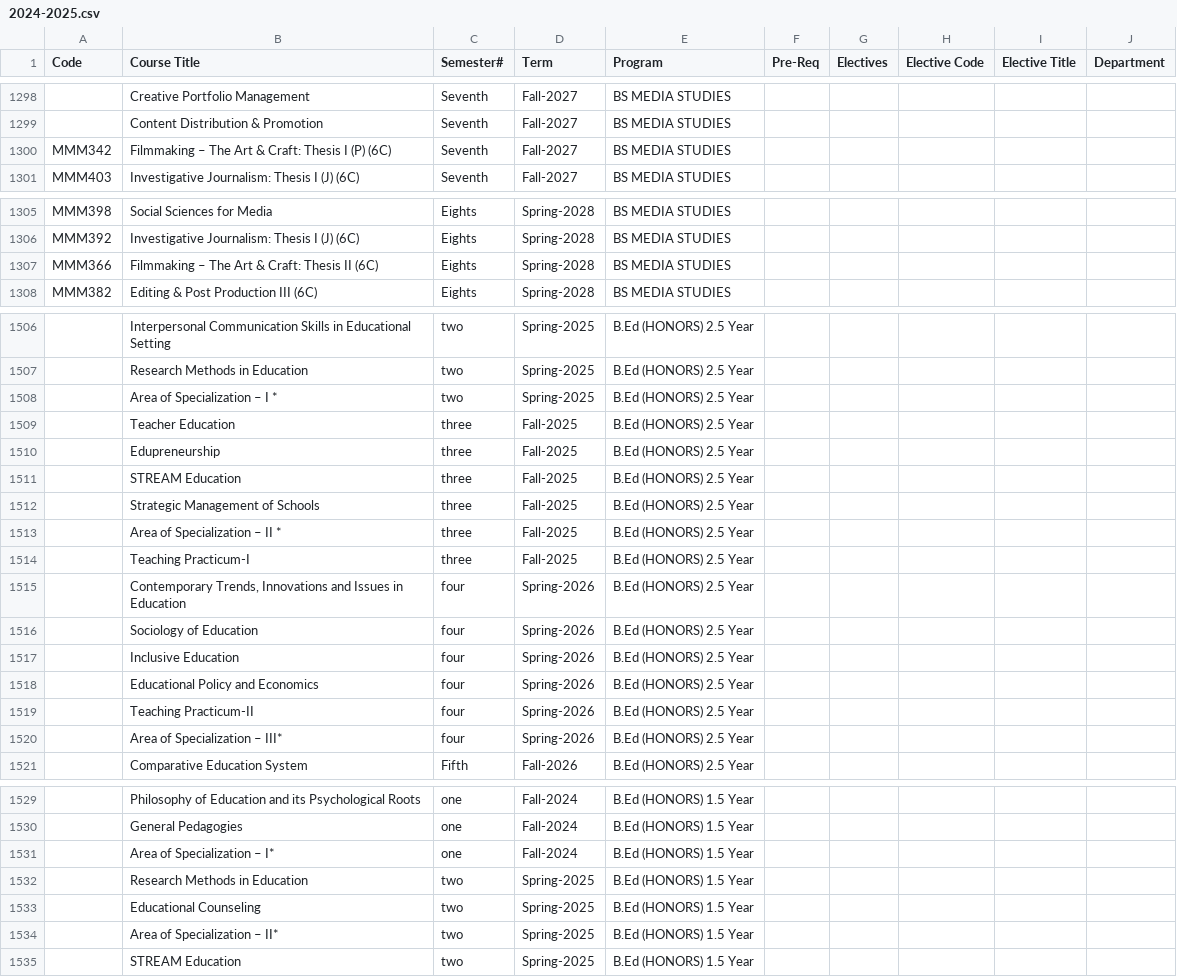
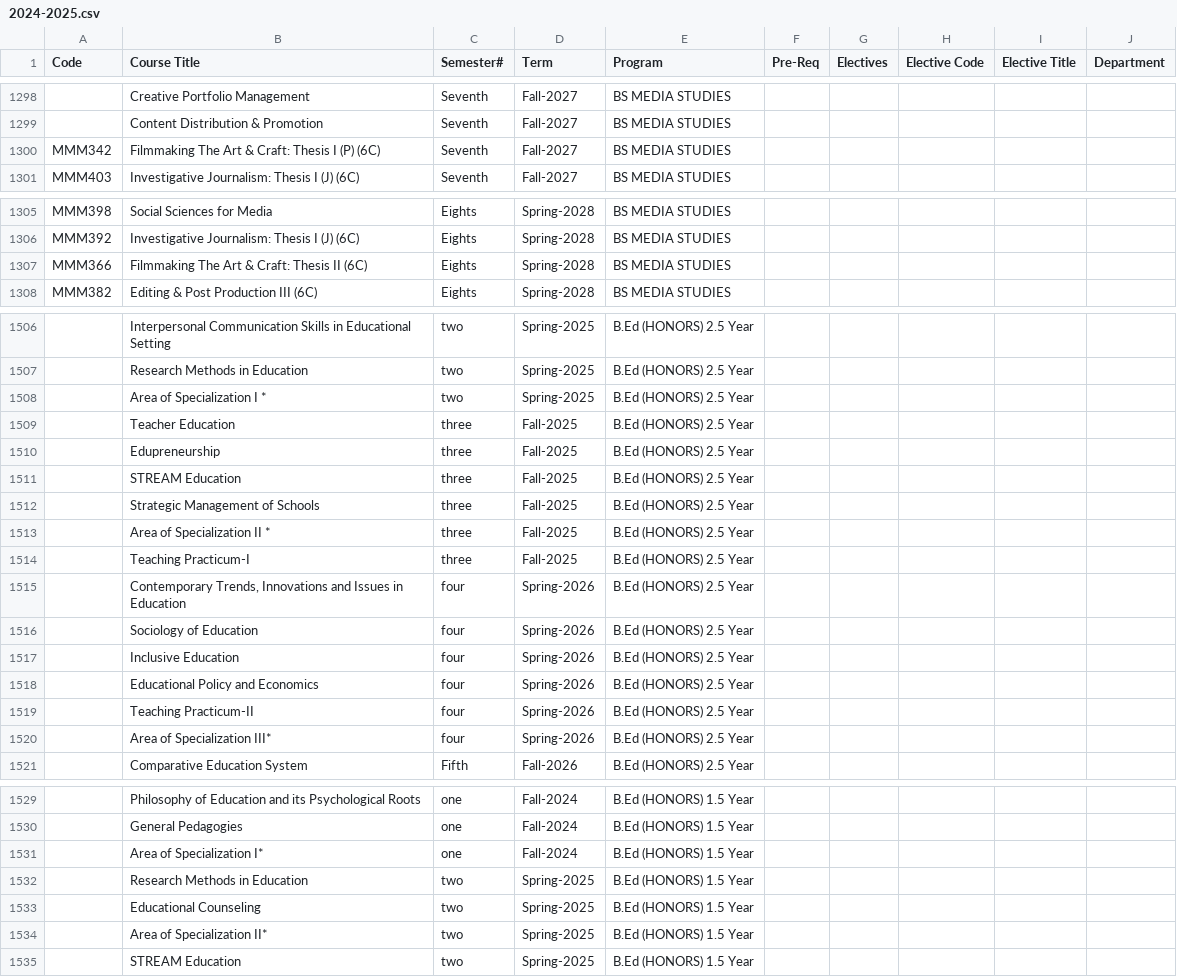
Before and after one commit to FahadHassan315/student-data-report, a CSV file: 2024-2025.csv, drawn as a sheet; only a part is shown, gaps mark what is left out; the diff covers the shown part only; the diff names each change by its address in the sheet, - before the commit and + after, or states it on an @@ line.

Commit message:
Update 2024-2025.csv

```diff
--- a/2024-2025.csv
+++ b/2024-2025.csv
-B1300 (Course Title): Filmmaking – The Art…
+B1300 (Course Title): Filmmaking The Art…
-B1307 (Course Title): Filmmaking – The Art & Craft: Thesis II (6C)
+B1307 (Course Title): Filmmaking The Art & Craft: Thesis II (6C)
-B1508 (Course Title): Area of Specialization – I *
+B1508 (Course Title): Area of Specialization I *
-B1513 (Course Title): Area of Specialization – II *
+B1513 (Course Title): Area of Specialization II *
-B1520 (Course Title): Area of Specialization – III*
+B1520 (Course Title): Area of Specialization III*
-B1531 (Course Title): Area of Specialization – I*
+B1531 (Course Title): Area of Specialization I*
-B1534 (Course Title): Area of Specialization – II*
+B1534 (Course Title): Area of Specialization II*
```
Also changed, not shown: 1 edited cell elsewhere in this file.
